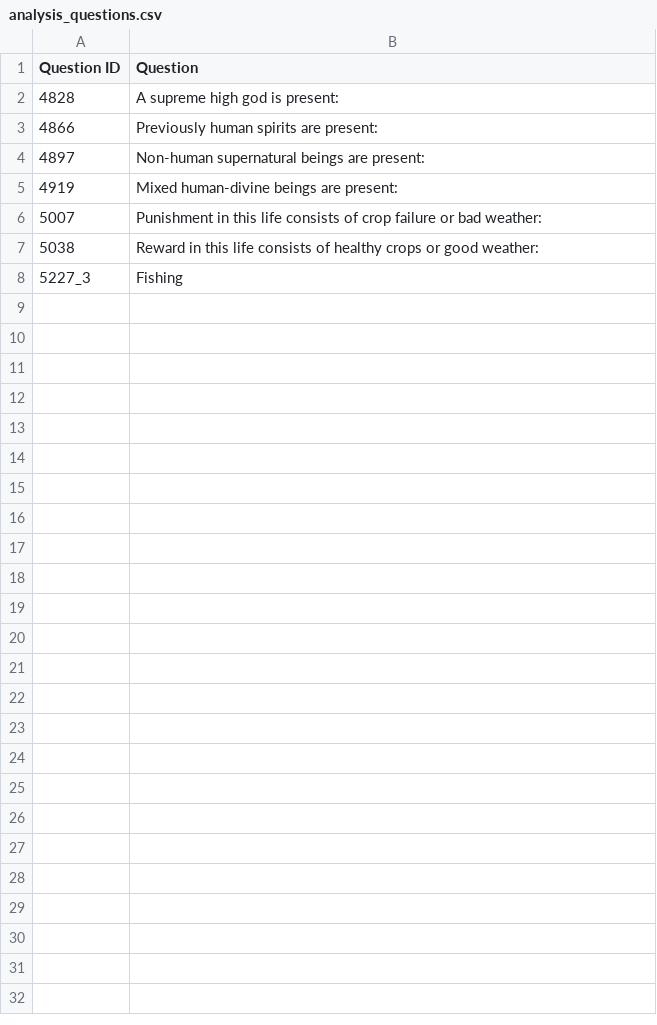
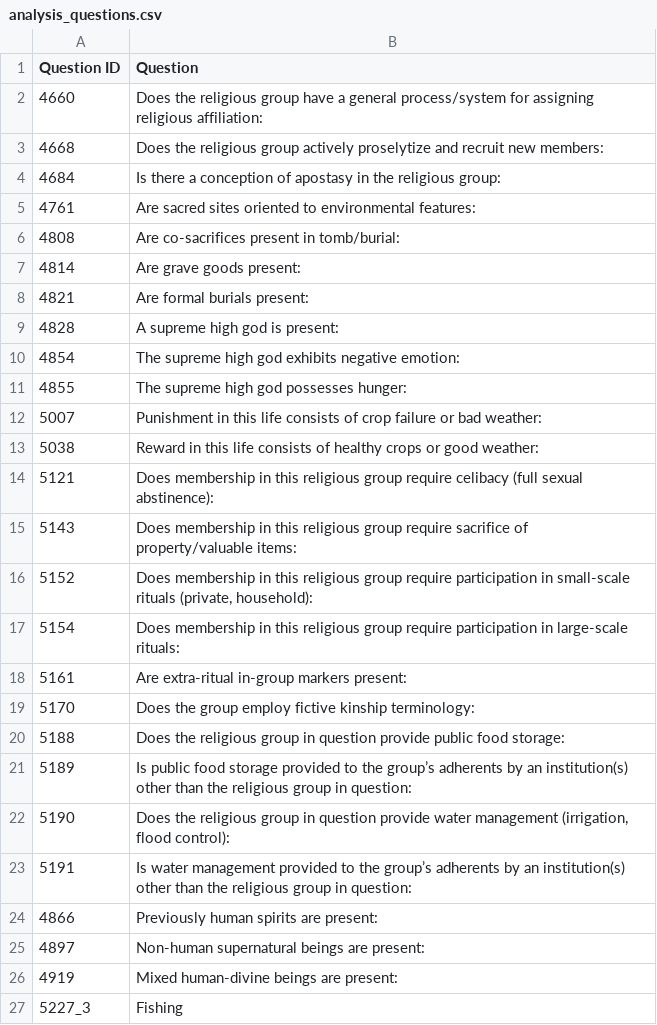
Before and after one commit to religionhistory/ecology_pilot, a CSV file: data/analysis_questions.csv, drawn as a sheet.

Commit message:
update analysis questions

```diff
--- a/data/analysis_questions.csv
+++ b/data/analysis_questions.csv
@@ -1,3 +1,24 @@
 Question ID,Question
+4660,Does the religious group have a general process/system for assigning religious affiliation:
+4668,Does the religious group actively proselytize and recruit new members:
+4684,Is there a conception of apostasy in the religious group:
+4761,Are sacred sites oriented to environmental features:
+4808,Are co-sacrifices present in tomb/burial:
+4814,Are grave goods present:
+4821,Are formal burials present:
 4828,A supreme high god is present:
+4854,The supreme high god exhibits negative emotion:
+4855,The supreme high god possesses hunger:
+5007,Punishment in this life consists of crop failure or bad weather:
+5038,Reward in this life consists of healthy crops or good weather:
+5121,Does membership in this religious group require celibacy (full sexual abstinence):
+5143,Does membership in this religious group require sacrifice of property/valuable items:
+5152,"Does membership in this religious group require participation in small-scale rituals (private, household):"
+5154,Does membership in this religious group require participation in large-scale rituals:
+5161,Are extra-ritual in-group markers present:
+5170,Does the group employ fictive kinship terminology:
+5188,Does the religious group in question provide public food storage:
+5189,Is public food storage provided to the group’s adherents by an institution(s) other than the religious group in question:
+5190,"Does the religious group in question provide water management (irrigation, flood control):"
+5191,Is water management provided to the group’s adherents by an institution(s) other than the religious group in question:
 4866,Previously human spirits are present:
@@ -5,4 +26,2 @@ Question ID,Question
 4919,Mixed human-divine beings are present:
-5007,Punishment in this life consists of crop failure or bad weather:
-5038,Reward in this life consists of healthy crops or good weather:
 5227_3,Fishing
```
